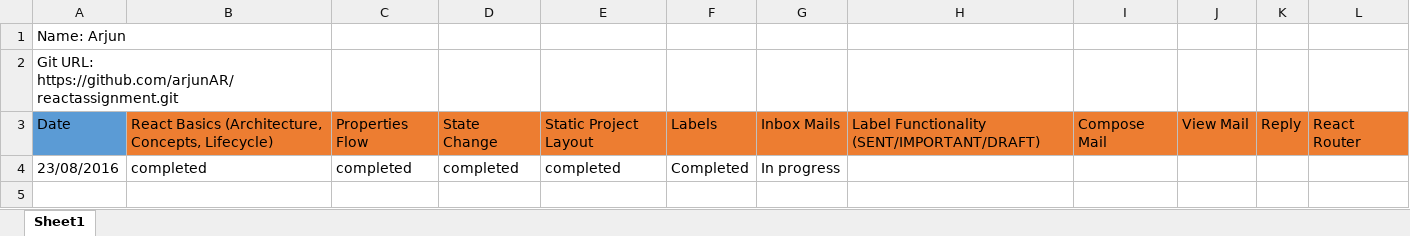
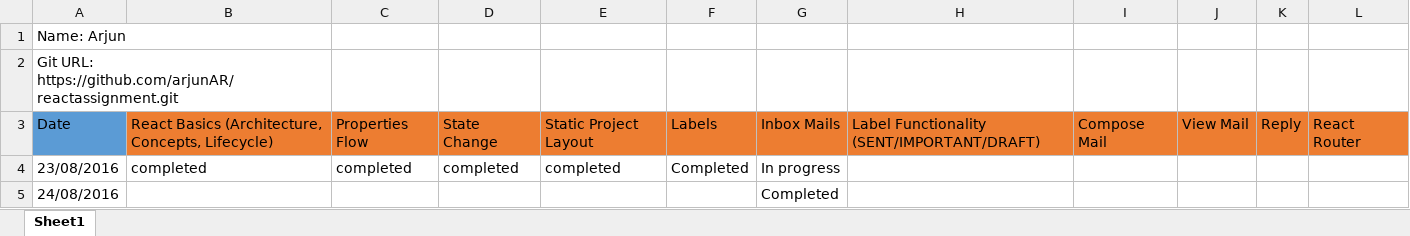
Before and after one commit to arjunAR/reactassignment, an Excel workbook: Wave 5_React_Tracker_ARJUN.xlsx, sheet Sheet1, drawn as a sheet; values as stored, in another font and other column widths than the file's, no borders; the diff names each change by its address in the sheet, - before the commit and + after, or states it on an @@ line.

```diff
--- a/Wave 5_React_Tracker_ARJUN.xlsx (sheet Sheet1)
+++ b/Wave 5_React_Tracker_ARJUN.xlsx (sheet Sheet1)
+row 5: 24/08/2016 |  |  |  |  |  | Completed
```
Also changed, not shown: 5 other files.
